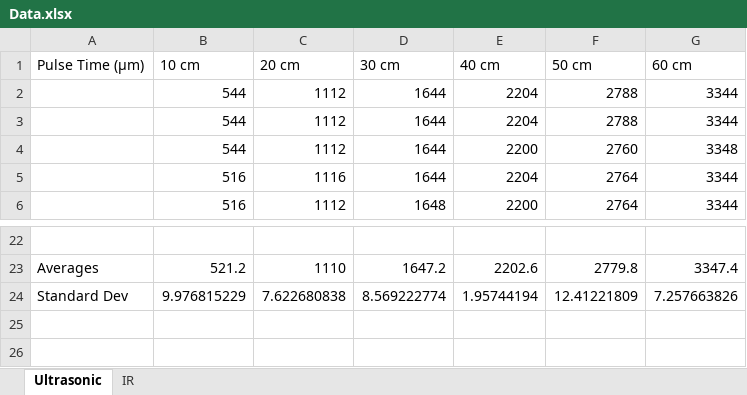
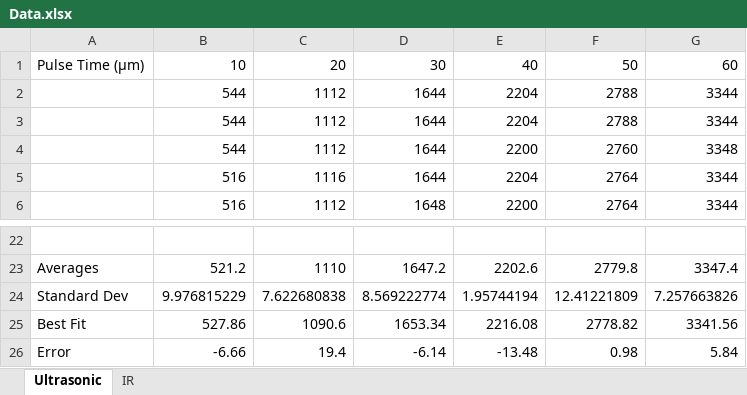
Before and after one commit to mjhaahr/RBE_2002-Team_10, an Excel workbook: Matthew Data/Data.xlsx, sheet Ultrasonic, drawn as a sheet; only a part is shown, gaps mark what is left out; values as stored, in another font and other column widths than the file's, no borders; charts and pictures not drawn; the diff names each change by its address in the sheet, - before the commit and + after, or states it on an @@ line.

```diff
--- a/Matthew Data/Data.xlsx (sheet Ultrasonic)
+++ b/Matthew Data/Data.xlsx (sheet Ultrasonic)
-B1: 10 cm
+B1: 10
-C1: 20 cm
+C1: 20
-D1: 30 cm
+D1: 30
-E1: 40 cm
+E1: 40
-F1: 50 cm
+F1: 50
-G1: 60 cm
+G1: 60
+row 25: Best Fit | 527.86 | 1090.6 | 1653.34 | 2216.08 | 2778.82 | 3341.56
+row 26: Error | -6.66 | 19.4 | -6.14 | -13.48 | 0.98 | 5.84
```
Also changed, not shown: sheet IR, charts or pictures.
